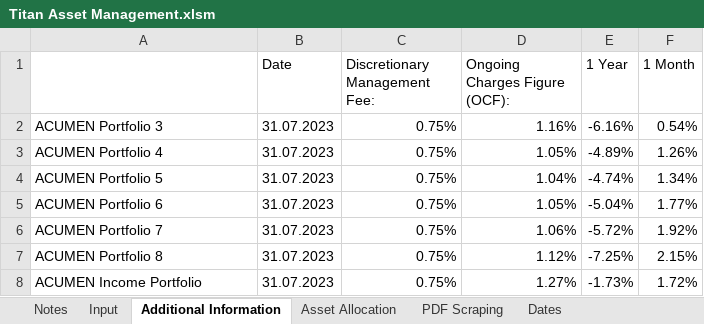
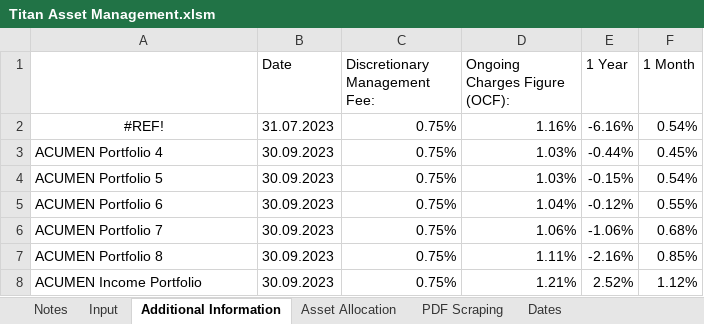
Before and after one commit to PashaBiker/pdf_scraping, an Excel workbook: 12_milestone/Titan Asset Management/Titan Asset Management.xlsm, sheet Additional Information, drawn as a sheet; values as stored, in another font and other column widths than the file's, no borders; the diff names each change by its address in the sheet, - before the commit and + after, or states it on an @@ line.

```diff
--- a/12_milestone/Titan Asset Management/Titan Asset Management.xlsm (sheet Additional Information)
+++ b/12_milestone/Titan Asset Management/Titan Asset Management.xlsm (sheet Additional Information)
-A2: ACUMEN Portfolio 3
+A2: #REF!
-A2 alignment: left
+A2 alignment: center
-B3:B8 (Date): 31.07.2023
+B3:B8 (Date): 30.09.2023
-D3 (Ongoing Charges Figure (OCF):): 1.05%
+D3 (Ongoing Charges Figure (OCF):): 1.03%
-E3 (1 Year): -4.89%
+E3 (1 Year): -0.44%
-F3 (1 Month): 1.26%
+F3 (1 Month): 0.45%
-D4 (Ongoing Charges Figure (OCF):): 1.04%
+D4 (Ongoing Charges Figure (OCF):): 1.03%
-E4 (1 Year): -4.74%
+E4 (1 Year): -0.15%
-F4 (1 Month): 1.34%
+F4 (1 Month): 0.54%
-D5 (Ongoing Charges Figure (OCF):): 1.05%
+D5 (Ongoing Charges Figure (OCF):): 1.04%
-E5 (1 Year): -5.04%
+E5 (1 Year): -0.12%
-F5 (1 Month): 1.77%
+F5 (1 Month): 0.55%
-E6 (1 Year): -5.72%
+E6 (1 Year): -1.06%
-F6 (1 Month): 1.92%
+F6 (1 Month): 0.68%
-D7 (Ongoing Charges Figure (OCF):): 1.12%
+D7 (Ongoing Charges Figure (OCF):): 1.11%
-E7 (1 Year): -7.25%
+E7 (1 Year): -2.16%
-F7 (1 Month): 2.15%
+F7 (1 Month): 0.85%
-D8 (Ongoing Charges Figure (OCF):): 1.27%
+D8 (Ongoing Charges Figure (OCF):): 1.21%
-E8 (1 Year): -1.73%
+E8 (1 Year): 2.52%
-F8 (1 Month): 1.72%
+F8 (1 Month): 1.12%
```
Also changed, not shown: sheet Broad Asset Allocation, sheet Performance and Fees, sheet Asset Allocation, sheet PDF Scraping, sheet Dates, sheet Input, 26 more sheets, formulas that keep their value, 14_milestone/London/London and Capital Asset Management — копия.xlsm, 14_milestone/London/London and Capital Asset Management.xlsm, 24 other files.
